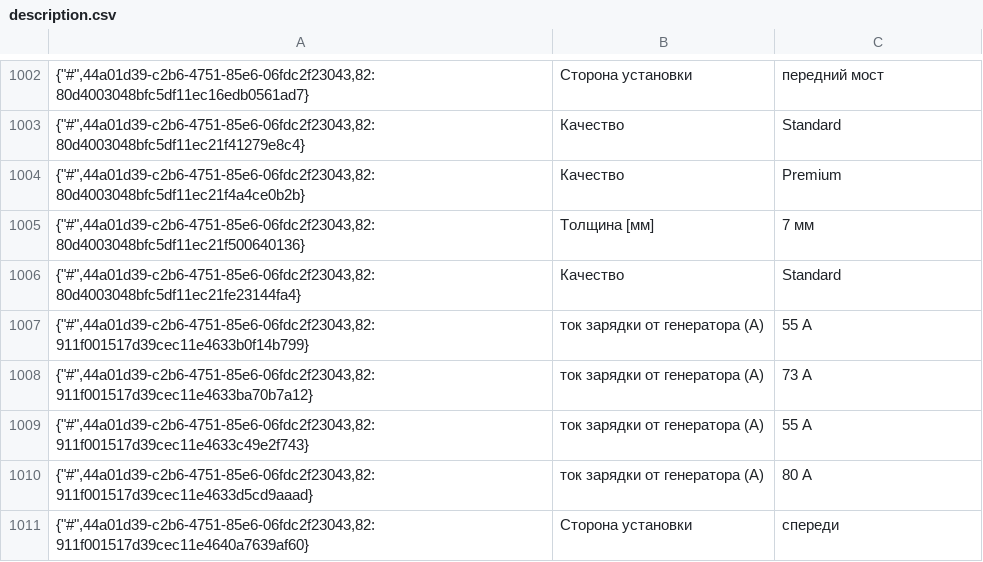
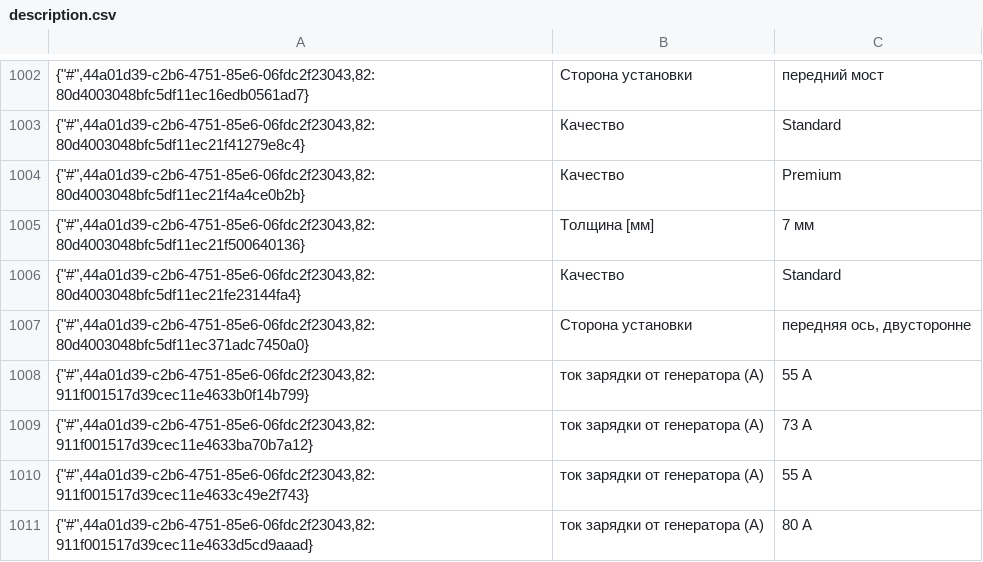
Before and after one commit to navisone/hort_parts, a CSV file: hort_parts/hort/load_data/cache/description.csv, drawn as a sheet; only a part is shown, gaps mark what is left out; the shorter side is filled out with more unchanged rows.

```diff
--- a/hort_parts/hort/load_data/cache/description.csv
+++ b/hort_parts/hort/load_data/cache/description.csv
@@ -1006,2 +1006,3 @@
 {"#",44a01d39-c2b6-4751-85e6-06fdc2f23043,82:80d4003048bfc5df11ec21fe23144fa4}|Качество|Standard
+{"#",44a01d39-c2b6-4751-85e6-06fdc2f23043,82:80d4003048bfc5df11ec371adc7450a0}|Сторона установки|передняя ось, двусторонне
 {"#",44a01d39-c2b6-4751-85e6-06fdc2f23043,82:911f001517d39cec11e4633b0f14b799}|ток зарядки от генератора (А)|55 А
```
Also changed, not shown: hort_parts/hort/load_data/cache/product_images.csv, 7 other files.
